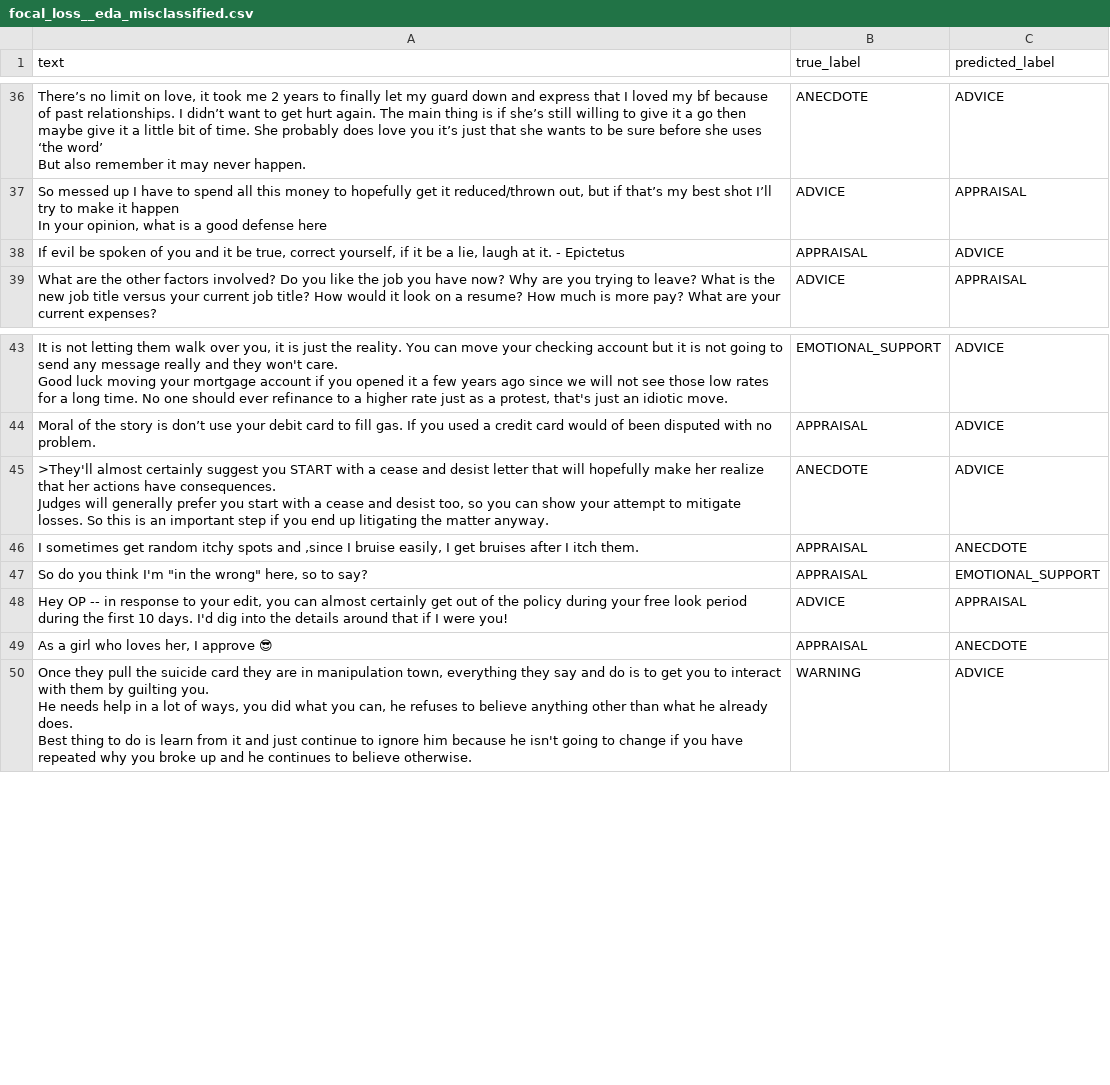
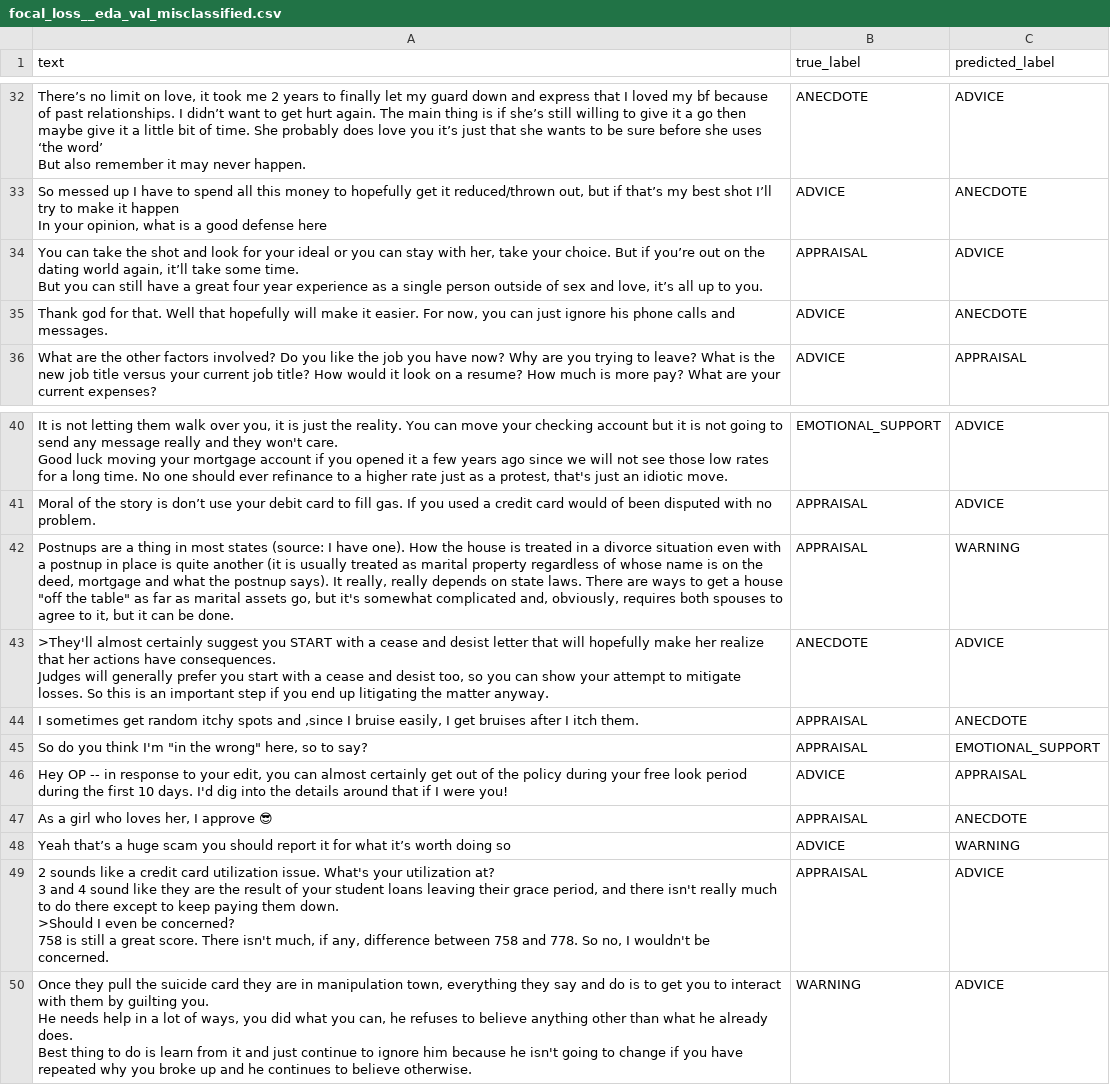
Before and after one commit to AhmadAllabadi1/COMPSCI-4NL3-Project, a CSV file: final_step/ahmad_model/diagrams/focal_loss__eda_val_misclassified.csv (was final_step/ahmad_model/diagrams/focal_loss__eda_misclassified.csv), drawn as a sheet; only a part is shown, gaps mark what is left out; addresses are those after the commit; ↵ is a line break in a cell; the diff covers the shown part only; the diff names each change by its address in the sheet, - before the commit and + after, or states it on an @@ line.

```diff
--- a/final_step/ahmad_model/diagrams/focal_loss__eda_misclassified.csv
+++ b/final_step/ahmad_model/diagrams/focal_loss__eda_val_misclassified.csv
-C33 (predicted_label): APPRAISAL
+C33 (predicted_label): ANECDOTE
-A34 (text): If evil be spoken of you and it be true, correct yourself, if it be a lie, laugh at it. - Epictetus
+A34 (text): You can take the shot and look for your ideal or you can stay with her, take your choice. But if you’re out on the dating world again, it’ll take some time. ↵ But you can still have a great four year experience as a single person outside of sex and love, it’s all up to you.
+row 35: Thank god for that. Well that hopefully will make it easier. For now, you can just ignore his phone calls and messages. | ADVICE | ANECDOTE
+row 42: Postnups are a thing in most states (source: I have one). How the house is treated in a divorce situation even with a postnup in place is quite another (it is usually treated as marital property regardless of whose name is on the deed, mortgage and what the postnup says). It really, really depends on state laws. There are ways to get a house "off the table" as far as marital assets go, but it's somewhat complicated and, obviously, requires both spouses to agree to it, but it can be done. | APPRAISAL | WARNING
+row 48: Yeah that’s a huge scam you should report it for what it’s worth doing so | ADVICE | WARNING
+row 49: 2 sounds like a credit card utilization issue. What's your utilization at? ↵ 3 and 4 sound like they are the result of your student loans leaving their grace period, and there isn't really much to do there except to keep paying them down. ↵ >Should I even be concerned? ↵ 758 is still a great score. There isn't much, if any, difference between 758 and 778. So no, I wouldn't be concerned. | APPRAISAL | ADVICE
```
Also changed, not shown: 5 added rows, 9 removed rows and 1 edited cell elsewhere in this file, final_step/ahmad_model/diagrams/focal_loss_val_misclassified.csv, final_step/ahmad_model/diagrams/weighted_ce__eda_val_misclassified.csv, 46 other files.
